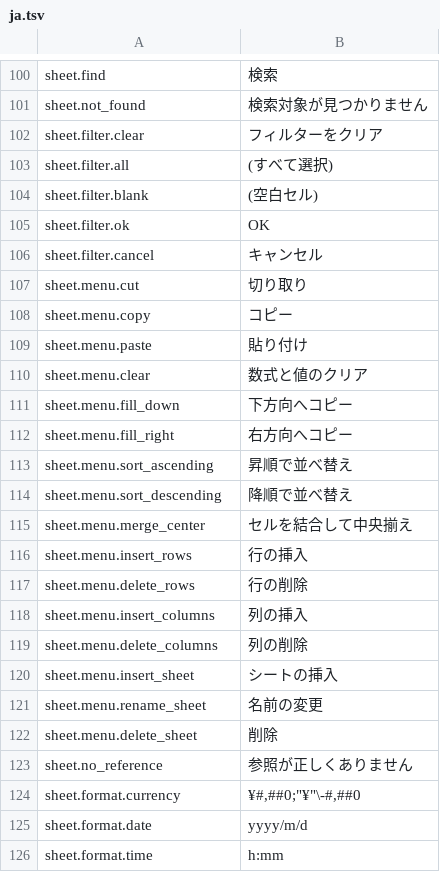
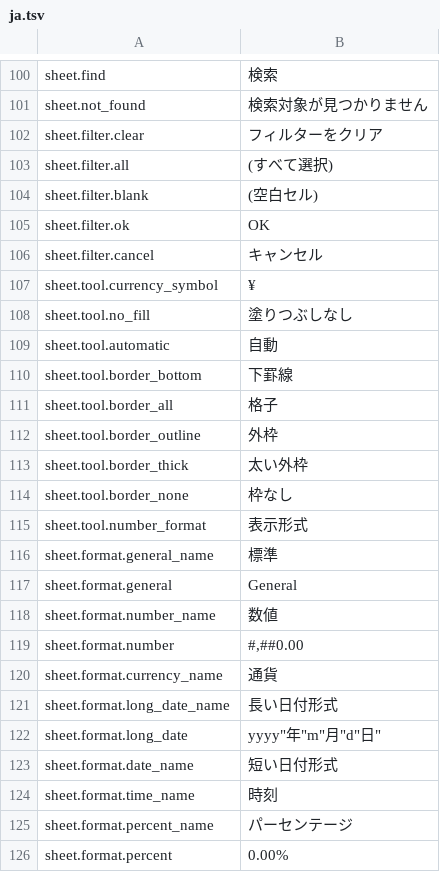
Before and after one commit to jade-rs/jade-office, a TSV file: crates/jade-gpui-app/i18n/ja.tsv, drawn as a sheet; only a part is shown, gaps mark what is left out; the shorter side is filled out with more unchanged rows; the diff covers the shown part only; the diff names each change by its address in the sheet, - before the commit and + after, or states it on an @@ line.

```diff
--- a/crates/jade-gpui-app/i18n/ja.tsv
+++ b/crates/jade-gpui-app/i18n/ja.tsv
+row 107: sheet.tool.currency_symbol | ¥
+row 108: sheet.tool.no_fill | 塗りつぶしなし
+row 109: sheet.tool.automatic | 自動
+row 110: sheet.tool.border_bottom | 下罫線
+row 111: sheet.tool.border_all | 格子
+row 112: sheet.tool.border_outline | 外枠
+row 113: sheet.tool.border_thick | 太い外枠
+row 114: sheet.tool.border_none | 枠なし
+row 115: sheet.tool.number_format | 表示形式
+row 116: sheet.format.general_name | 標準
+row 117: sheet.format.general | General
+row 118: sheet.format.number_name | 数値
+row 119: sheet.format.number | #,##0.00
+row 120: sheet.format.currency_name | 通貨
+row 121: sheet.format.long_date_name | 長い日付形式
+row 122: sheet.format.long_date | yyyy"年"m"月"d"日"
+row 123: sheet.format.date_name | 短い日付形式
+row 124: sheet.format.time_name | 時刻
+row 125: sheet.format.percent_name | パーセンテージ
+row 126: sheet.format.percent | 0.00%
```
Also changed, not shown: 13 added rows elsewhere in this file, crates/jade-gpui-app/i18n/en.tsv, 12 other files.
